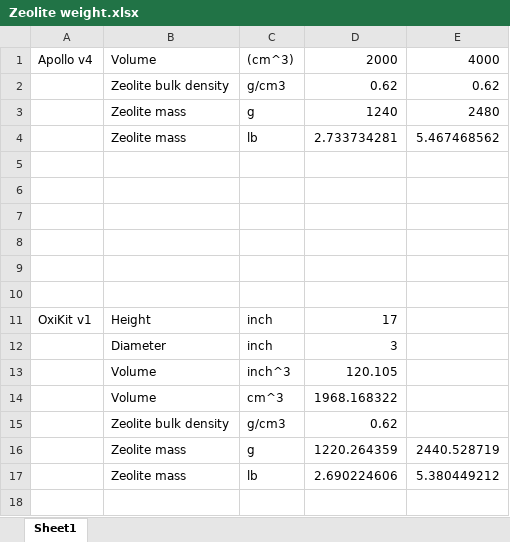
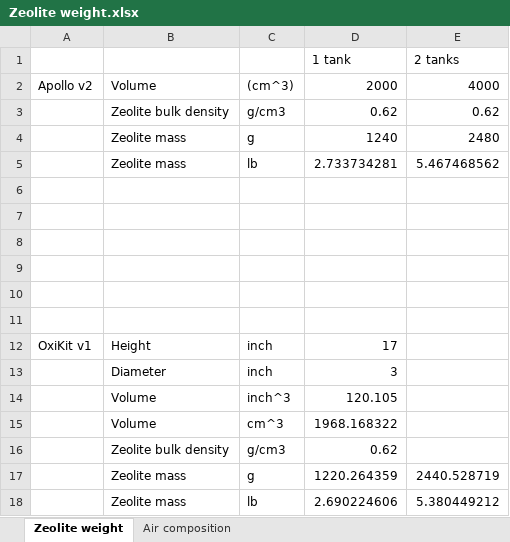
Before and after one commit to oxycon/ProjectApollo, an Excel workbook: docs/Zeolite weight.xlsx, sheet Zeolite weight, drawn as a sheet; values as stored, in another font and other column widths than the file's, no borders; addresses are those after the commit; the diff names each change by its address in the sheet, - before the commit and + after, or states it on an @@ line.

```diff
--- a/docs/Zeolite weight.xlsx (sheet Zeolite weight)
+++ b/docs/Zeolite weight.xlsx (sheet Zeolite weight)
-sheet tab: Sheet1
+sheet tab: Zeolite weight
+sheet tab: Air composition
+row 1:  |  |  | 1 tank | 2 tanks
-A2: Apollo v4
+A2: Apollo v2
```
Also changed, not shown: 3 other files.
